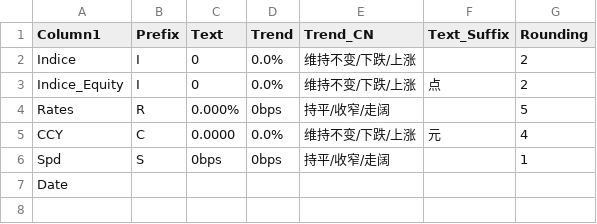
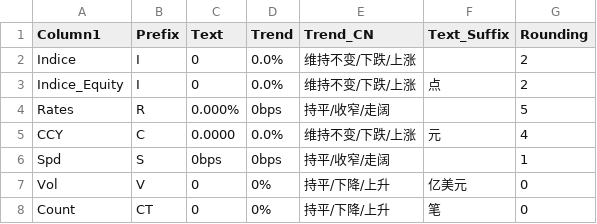
Before and after one commit to Lscodehub66/SharedM, a CSV file: CSV/DimTextFormat.csv, drawn as a sheet; removed rows and columns are numbered as before the commit, all else as after; the diff names each change by its address in the sheet, - before the commit and + after, or states it on an @@ line.

```diff
--- a/CSV/DimTextFormat.csv
+++ b/CSV/DimTextFormat.csv
-row 7: Date
+row 7: Vol | V | 0 | 0% | 持平/下降/上升 | 亿美元 | 0
+row 8: Count | CT | 0 | 0% | 持平/下降/上升 | 笔 | 0
```
Also changed, not shown: CSV/Dimtbl_Indice_Input.csv, 42 other files.
